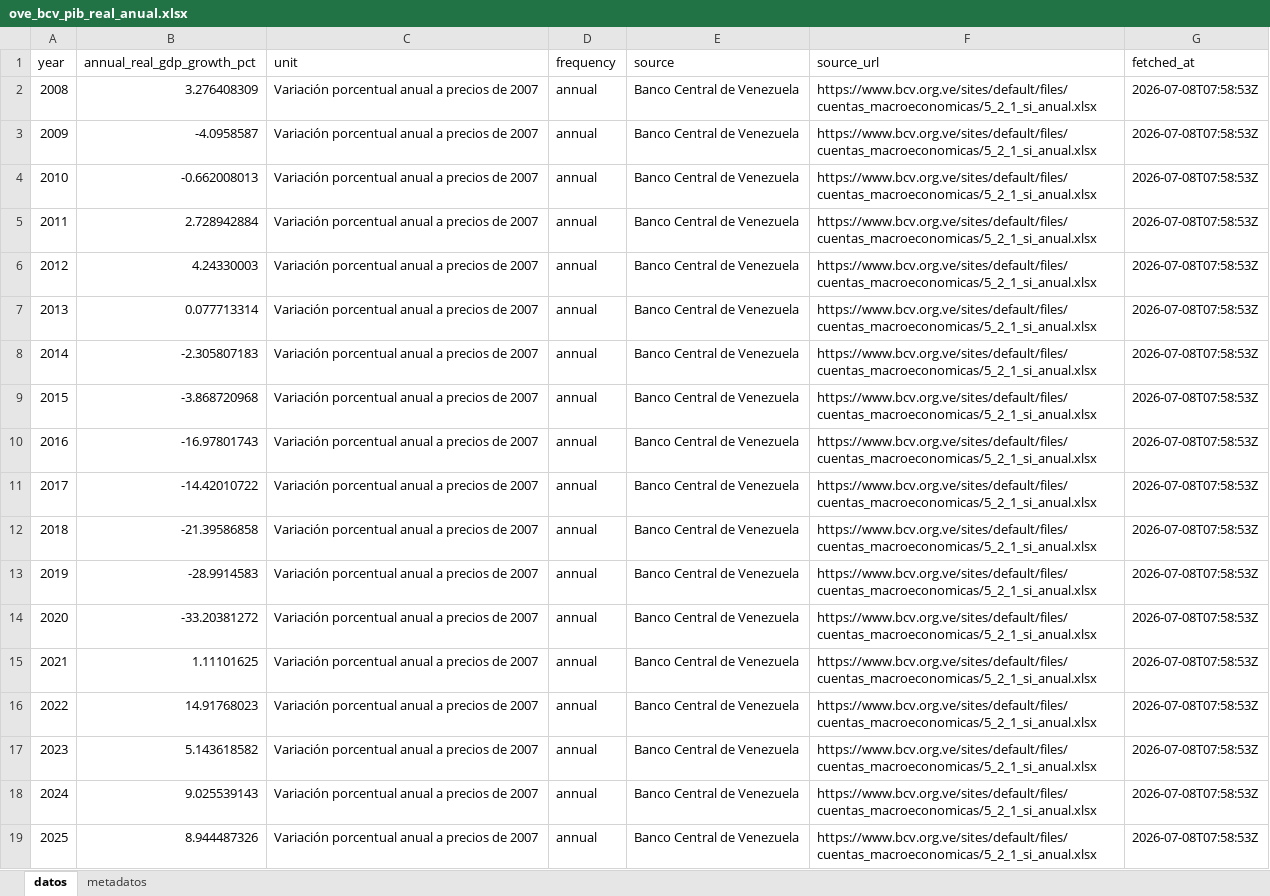
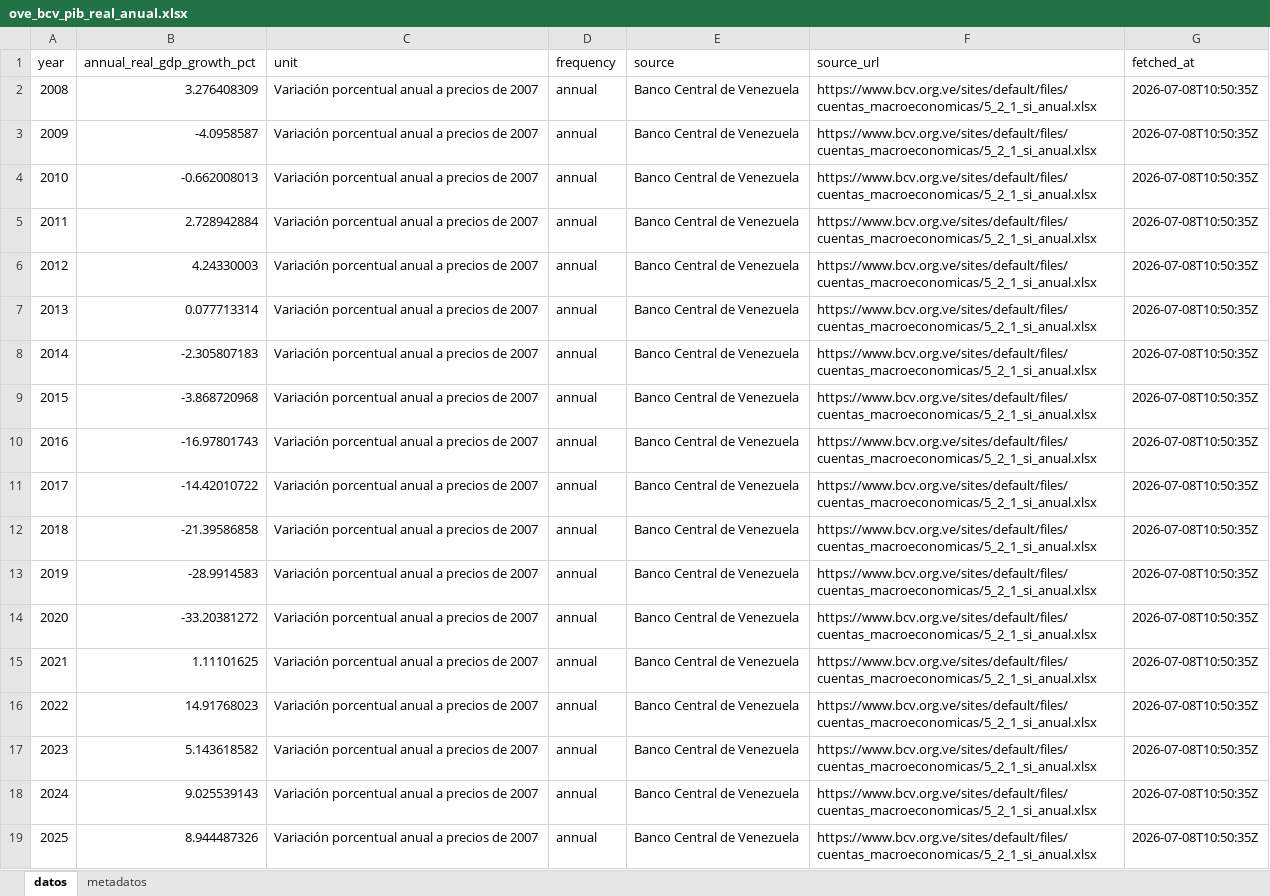
Before and after one commit to CarlosMarzol/OVE-web-github, an Excel workbook: assets/data/bcv/excel/ove_bcv_pib_real_anual.xlsx, sheet datos, drawn as a sheet; values as stored, in another font and other column widths than the file's, no borders; the diff names each change by its address in the sheet, - before the commit and + after, or states it on an @@ line.

```diff
--- a/assets/data/bcv/excel/ove_bcv_pib_real_anual.xlsx (sheet datos)
+++ b/assets/data/bcv/excel/ove_bcv_pib_real_anual.xlsx (sheet datos)
-G2:G19 (fetched_at): 2026-07-08T07:58:53Z
+G2:G19 (fetched_at): 2026-07-08T10:50:35Z
```
Also changed, not shown: sheet metadatos, assets/data/bcv/excel/ove_bcv_inpc_nacional_mensual.xlsx, 13 other files.
